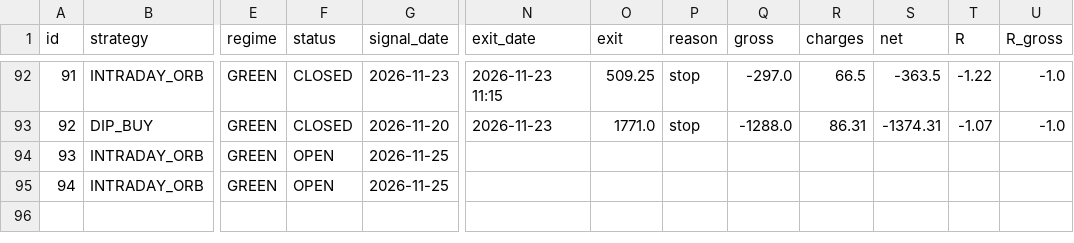
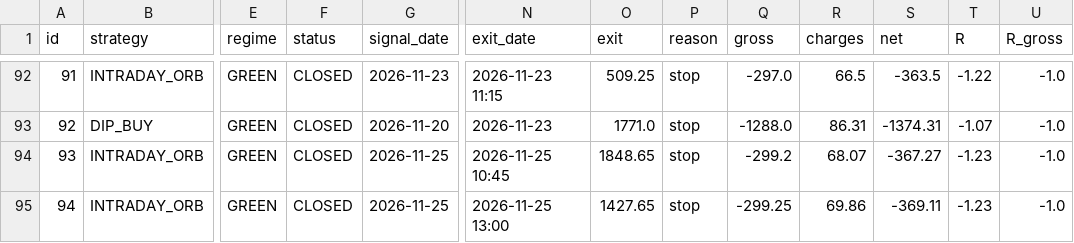
Before and after one commit to manasva-utd/swingdesk, a CSV file: paper/paper_trades.csv, drawn as a sheet; only a part is shown, gaps mark what is left out; the diff names each change by its address in the sheet, - before the commit and + after, or states it on an @@ line.

Commit message:
paper: evening 2026-11-25

```diff
--- a/paper/paper_trades.csv
+++ b/paper/paper_trades.csv
-F94:F95 (status): OPEN
+F94:F95 (status): CLOSED
-N94 (exit_date): (empty)
+N94 (exit_date): 2026-11-25 10:45
-O94 (exit): (empty)
+O94 (exit): 1848.65
-P94:P95 (reason): (empty)
+P94:P95 (reason): stop
-Q94 (gross): (empty)
+Q94 (gross): -299.2
-R94 (charges): (empty)
+R94 (charges): 68.07
-S94 (net): (empty)
+S94 (net): -367.27
-T94:T95 (R): (empty)
+T94:T95 (R): -1.23
-U94:U95 (R_gross): (empty)
+U94:U95 (R_gross): -1.0
-N95 (exit_date): (empty)
+N95 (exit_date): 2026-11-25 13:00
-O95 (exit): (empty)
+O95 (exit): 1427.65
-Q95 (gross): (empty)
+Q95 (gross): -299.25
-R95 (charges): (empty)
+R95 (charges): 69.86
-S95 (net): (empty)
+S95 (net): -369.11
```
